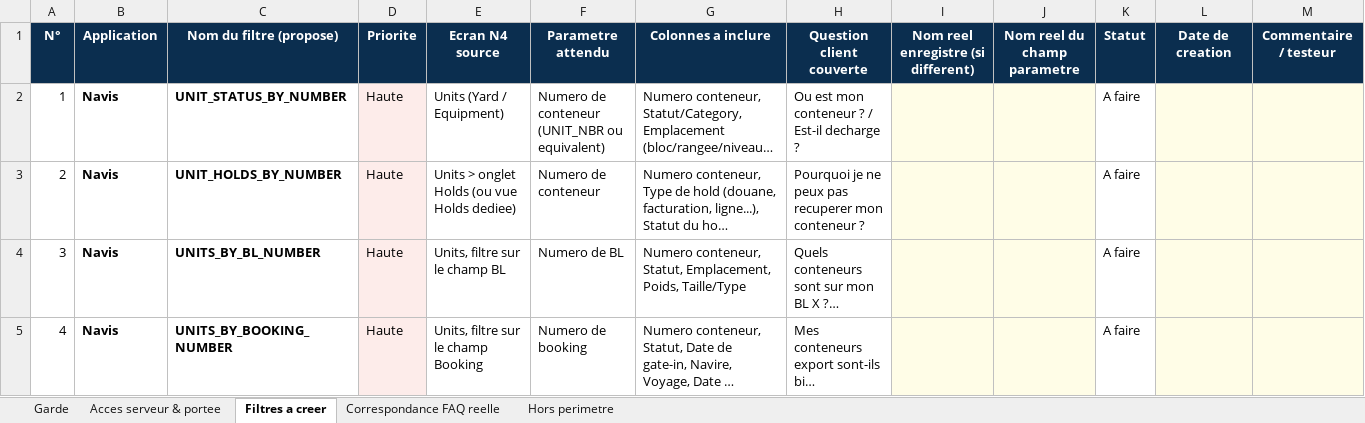
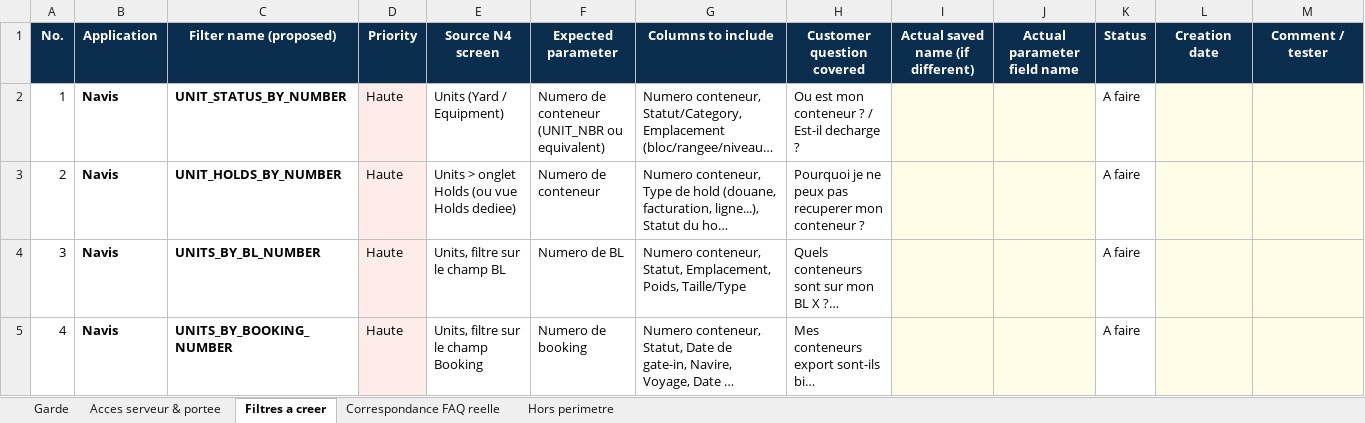
Before and after one commit to MamadouKernel/bilingOffice, an Excel workbook: docs/99-filtres-navis-a-creer.xlsx, sheet Filtres a creer, drawn as a sheet; only a part is shown; long unchanged cells end in …; values as stored, in another font and other column widths than the file's, no borders; removed rows and columns are numbered as before the commit, all else as after; the diff names each change by its address in the sheet, - before the commit and + after, or states it on an @@ line.

Commit message:
docs(navis): en-tetes de colonnes du classeur filtres en anglais

```diff
--- a/docs/99-filtres-navis-a-creer.xlsx (sheet Filtres a creer)
+++ b/docs/99-filtres-navis-a-creer.xlsx (sheet Filtres a creer)
-row 1: N° | Application | Nom du filtre (propose) | Priorite | Ecran N4 source | Parametre attendu | Colonnes a inclure | Question client couverte | Nom reel enregistre (si different) | Nom reel du champ parametre | Statut | Date de creation | Commentaire / testeur
+row 1: No. | Application | Filter name (proposed) | Priority | Source N4 screen | Expected parameter | Columns to include | Customer question covered | Actual saved name (if different) | Actual parameter field name | Status | Creation date | Comment / tester
```
Also changed, not shown: sheet Acces serveur & portee, sheet Correspondance FAQ reelle.
